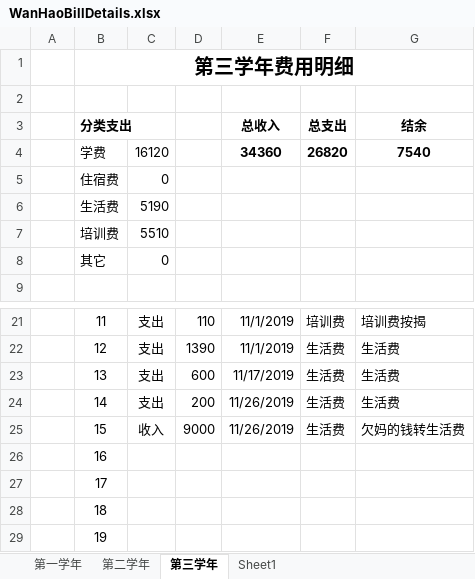
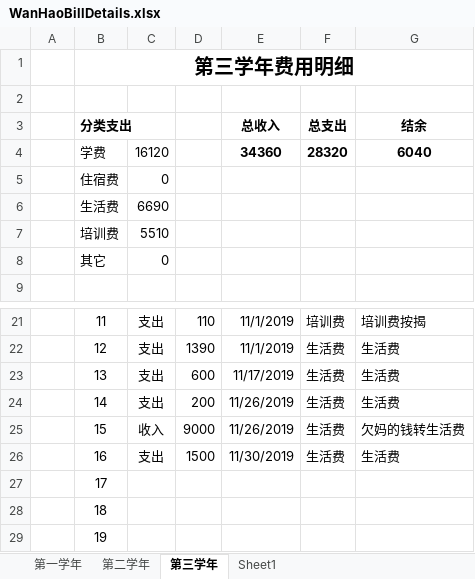
Before and after one commit to Wongfu/WanhaoBillDetails, an Excel workbook: WanHaoBillDetails.xlsx, sheet 第三学年, drawn as a sheet; only a part is shown, gaps mark what is left out; values as stored, in another font and other column widths than the file's, no borders; the diff names each change by its address in the sheet, - before the commit and + after, or states it on an @@ line.

Commit message:
Update on 2019-11-26, 支出生活费1500

```diff
--- a/WanHaoBillDetails.xlsx (sheet 第三学年)
+++ b/WanHaoBillDetails.xlsx (sheet 第三学年)
-F4 (总支出): 26820
+F4 (总支出): 28320
-G4 (结余): 7540
+G4 (结余): 6040
-C6: 5190
+C6: 6690
-C26: (empty)
+C26: 支出
-D26: (empty)
+D26: 1500
-E26 (总收入): (empty)
+E26 (总收入): 11/30/2019
-F26 (总支出): (empty)
+F26 (总支出): 生活费
-G26 (结余): (empty)
+G26 (结余): 生活费
```
